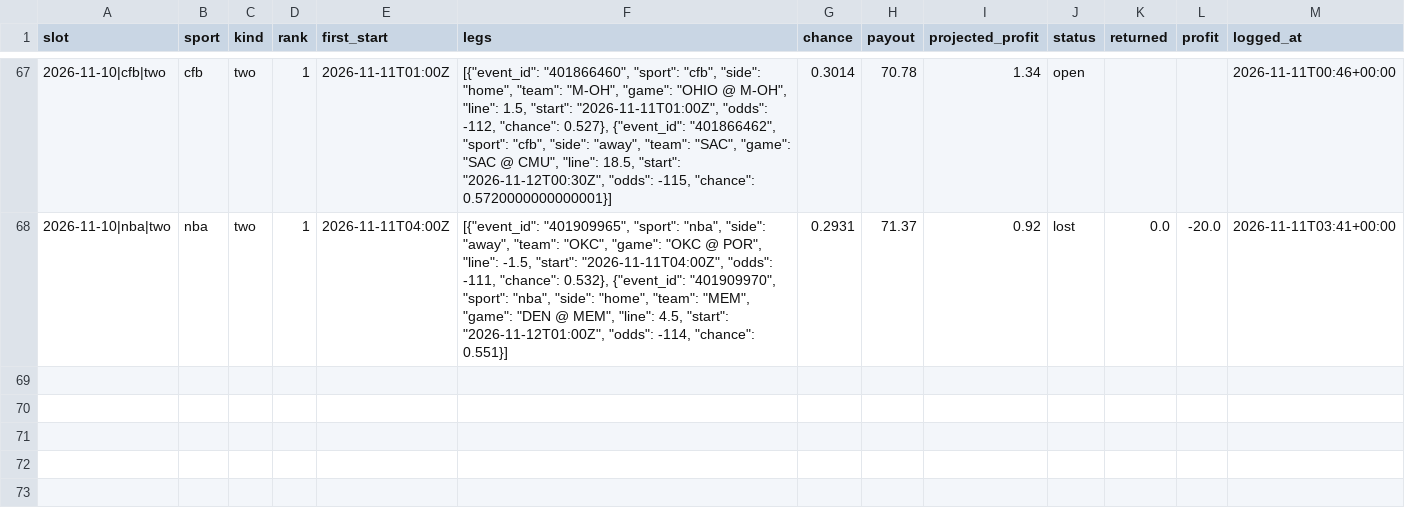
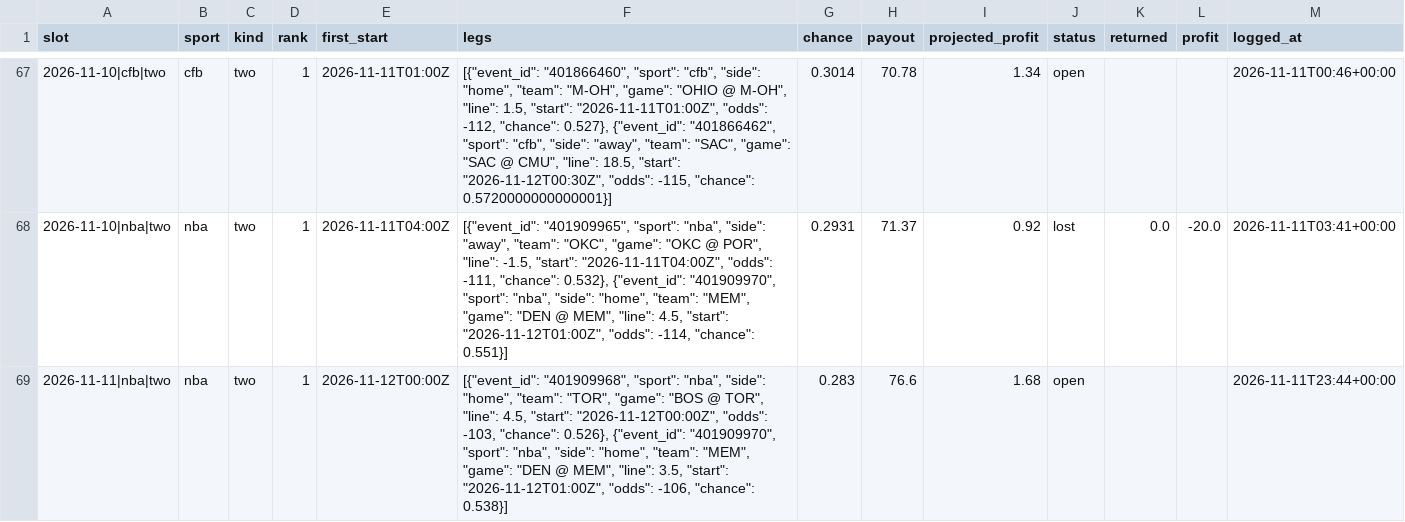
Before and after one commit to adotscotty/HandsDownAI, a CSV file: data/parlays_log.csv, drawn as a sheet; only a part is shown, gaps mark what is left out.

```diff
--- a/data/parlays_log.csv
+++ b/data/parlays_log.csv
@@ -68 +68,2 @@ slot,sport,kind,rank,first_start,legs,chance,payout,projected_profit,status,retu
 2026-11-10|nba|two,nba,two,1,2026-11-11T04:00Z,"[{""event_id"": ""401909965"", ""sport"": ""nba"", ""side"": ""away"", ""team"": ""OKC"", ""game"": ""OKC @ POR"", ""line"": -1.5, ""start"": ""2026-11-11T04:00Z"", ""odds"": -111, ""chance"": 0.532}, {""event_id"": ""401909970"", ""sport"": ""nba"", ""side"": ""home"", ""team"": ""MEM"", ""game"": ""DEN @ MEM"", ""line"": 4.5, ""start"": ""2026-11-12T01:00Z"", ""odds"": -114, ""chance"": 0.551}]",0.2931,71.37,0.92,lost,0.0,-20.0,2026-11-11T03:41+00:00
+2026-11-11|nba|two,nba,two,1,2026-11-12T00:00Z,"[{""event_id"": ""401909968"", ""sport"": ""nba"", ""side"": ""home"", ""team"": ""TOR"", ""game"": ""BOS @ TOR"", ""line"": 4.5, ""start"": ""2026-11-12T00:00Z"", ""odds"": -103, ""chance"": 0.526}, {""event_id"": ""401909970"", ""sport"": ""nba"", ""side"": ""home"", ""team"": ""MEM"", ""game"": ""DEN @ MEM"", ""line"": 3.5, ""start"": ""2026-11-12T01:00Z"", ""odds"": -106, ""chance"": 0.538}]",0.283,76.6,1.68,open,,,2026-11-11T23:44+00:00
```
Also changed, not shown: data/bestbets_log.csv, data/first_lines.csv, 2 other files.
